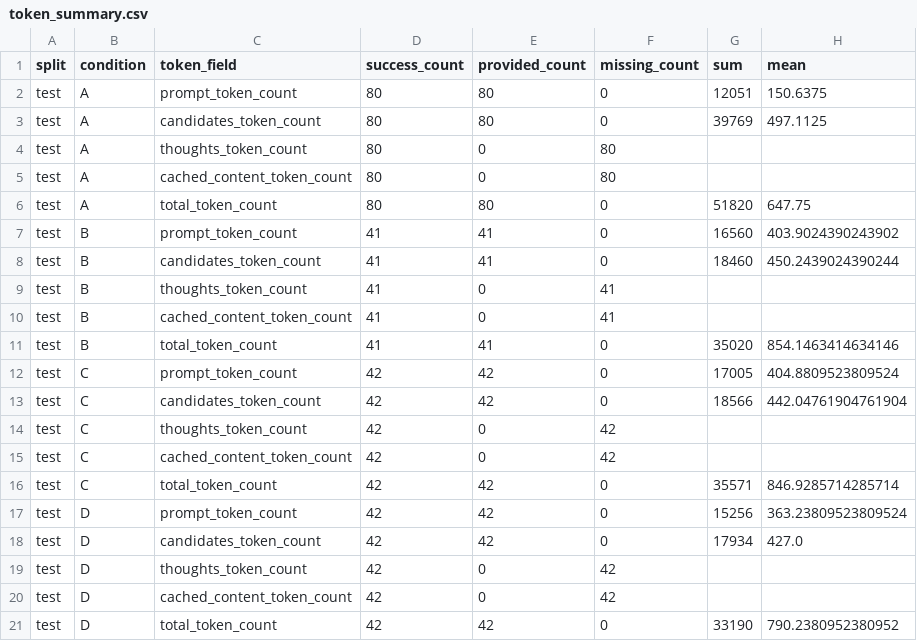
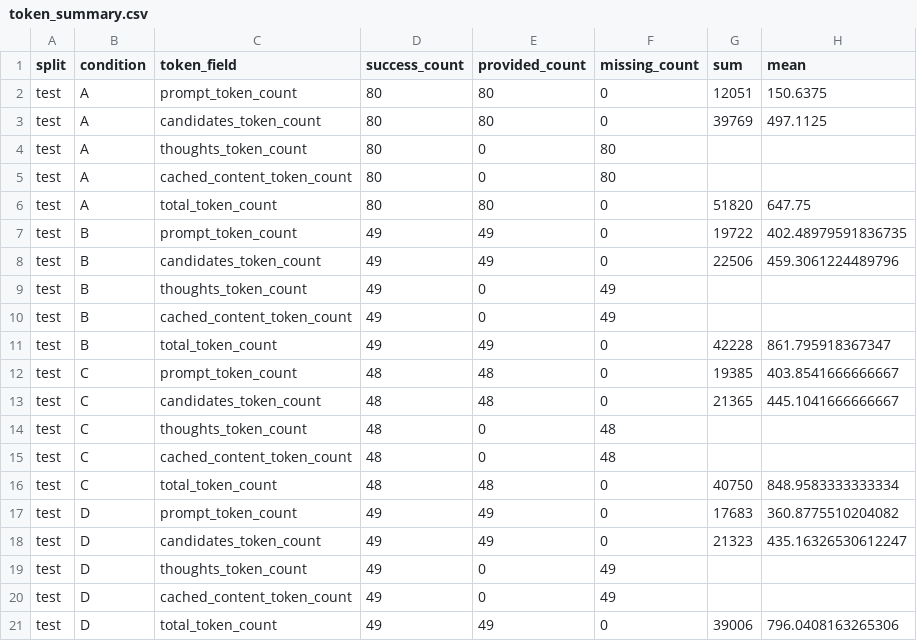
Before and after one commit to Hwrette/MathHint, a CSV file: results/final_experiment_2/gemini_comparison/token_summary.csv, drawn as a sheet.

```diff
--- a/results/final_experiment_2/gemini_comparison/token_summary.csv
+++ b/results/final_experiment_2/gemini_comparison/token_summary.csv
@@ -6,16 +6,16 @@ test,A,cached_content_token_count,80,0,80,,
 test,A,total_token_count,80,80,0,51820,647.75
-test,B,prompt_token_count,41,41,0,16560,403.9024390243902
-test,B,candidates_token_count,41,41,0,18460,450.2439024390244
-test,B,thoughts_token_count,41,0,41,,
-test,B,cached_content_token_count,41,0,41,,
-test,B,total_token_count,41,41,0,35020,854.1463414634146
-test,C,prompt_token_count,42,42,0,17005,404.8809523809524
-test,C,candidates_token_count,42,42,0,18566,442.04761904761904
-test,C,thoughts_token_count,42,0,42,,
-test,C,cached_content_token_count,42,0,42,,
-test,C,total_token_count,42,42,0,35571,846.9285714285714
-test,D,prompt_token_count,42,42,0,15256,363.23809523809524
-test,D,candidates_token_count,42,42,0,17934,427.0
-test,D,thoughts_token_count,42,0,42,,
-test,D,cached_content_token_count,42,0,42,,
-test,D,total_token_count,42,42,0,33190,790.2380952380952
+test,B,prompt_token_count,49,49,0,19722,402.48979591836735
+test,B,candidates_token_count,49,49,0,22506,459.3061224489796
+test,B,thoughts_token_count,49,0,49,,
+test,B,cached_content_token_count,49,0,49,,
+test,B,total_token_count,49,49,0,42228,861.795918367347
+test,C,prompt_token_count,48,48,0,19385,403.8541666666667
+test,C,candidates_token_count,48,48,0,21365,445.1041666666667
+test,C,thoughts_token_count,48,0,48,,
+test,C,cached_content_token_count,48,0,48,,
+test,C,total_token_count,48,48,0,40750,848.9583333333334
+test,D,prompt_token_count,49,49,0,17683,360.8775510204082
+test,D,candidates_token_count,49,49,0,21323,435.16326530612247
+test,D,thoughts_token_count,49,0,49,,
+test,D,cached_content_token_count,49,0,49,,
+test,D,total_token_count,49,49,0,39006,796.0408163265306
```
Also changed, not shown: results/final_experiment_2/gemini_comparison/case_reports/index.csv, results/final_experiment_2/gemini_comparison/paired_comparison.csv, 39 other files.
